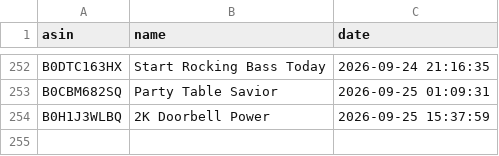
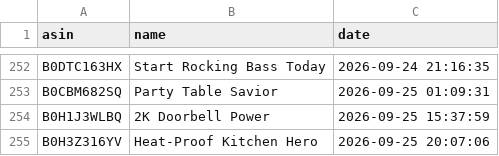
Before and after one commit to smartcartindiaofficial-coder/SmartCart-US, a CSV file: upload_history.csv, drawn as a sheet; only a part is shown, gaps mark what is left out; the diff names each change by its address in the sheet, - before the commit and + after, or states it on an @@ line.

```diff
--- a/upload_history.csv
+++ b/upload_history.csv
+row 255: B0H3Z316YV | Heat‑Proof Kitchen Hero | 2026-09-25 20:07:06
```
Also changed, not shown: 19 other files.
